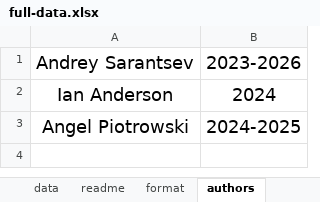
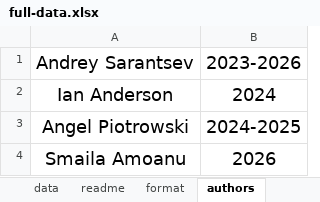
Before and after one commit to asarantsev/Bayes9, an Excel workbook: full-data.xlsx, sheet authors, drawn as a sheet; values as stored, in another font and other column widths than the file's, no borders; the diff names each change by its address in the sheet, - before the commit and + after, or states it on an @@ line.

```diff
--- a/full-data.xlsx (sheet authors)
+++ b/full-data.xlsx (sheet authors)
+row 4: Smaila Amoanu | 2026
```
Also changed, not shown: sheet data, sheet readme, sheet abbreviation.
